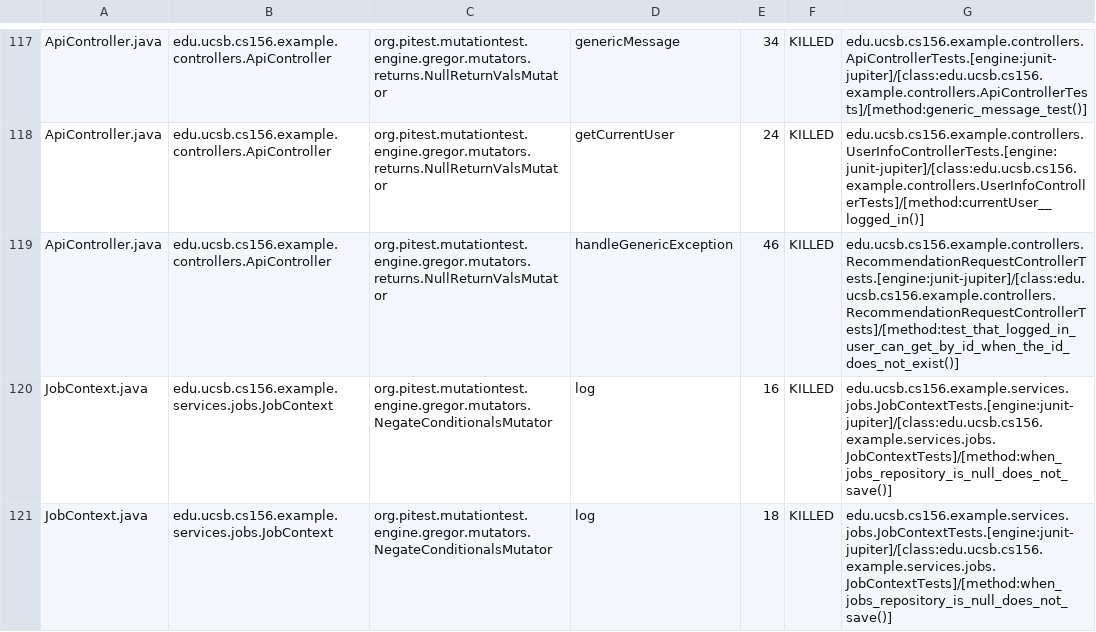
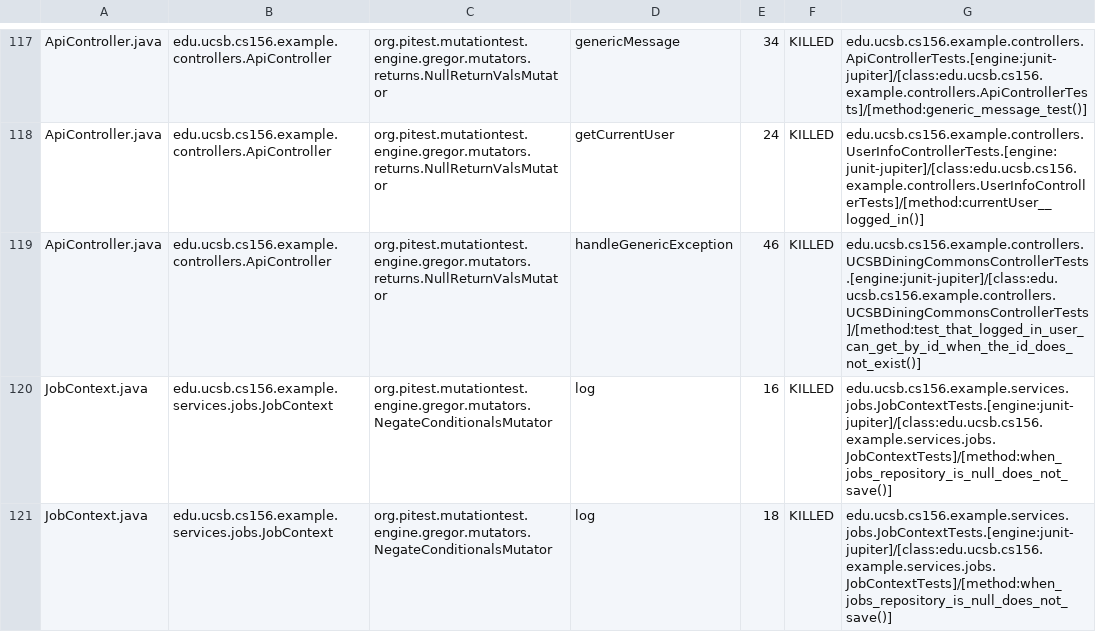
Before and after one commit to ucsb-cs156-f26/team02-f26-02, a CSV file: pitest/mutations.csv, drawn as a sheet; only a part is shown, gaps mark what is left out.

Commit message:
Deploying to gh-pages from @ ucsb-cs156-f26/team02-f26-02@8d5805d7eb61f39913894c14f5b890c18bde63db 🚀

```diff
--- a/pitest/mutations.csv
+++ b/pitest/mutations.csv
@@ -118,3 +118,3 @@ ApiController.java,edu.ucsb.cs156.example.controllers.ApiController,org.pitest.m
 ApiController.java,edu.ucsb.cs156.example.controllers.ApiController,org.pitest.mutationtest.engine.gregor.mutators.returns.NullReturnValsMutator,getCurrentUser,24,KILLED,edu.ucsb.cs156.example.controllers.UserInfoControllerTests.[engine:junit-jupiter]/[class:edu.ucsb.cs156.example.controllers.UserInfoControllerTests]/[method:currentUser__logged_in()]
-ApiController.java,edu.ucsb.cs156.example.controllers.ApiController,org.pitest.mutationtest.engine.gregor.mutators.returns.NullReturnValsMutator,handleGenericException,46,KILLED,edu.ucsb.cs156.example.controllers.RecommendationRequestControllerTests.[engine:junit-jupiter]/[class:edu.ucsb.cs156.example.controllers.RecommendationRequestControllerTests]/[method:test_that_logged_in_user_can_get_by_id_when_the_id_does_not_exist()]
+ApiController.java,edu.ucsb.cs156.example.controllers.ApiController,org.pitest.mutationtest.engine.gregor.mutators.returns.NullReturnValsMutator,handleGenericException,46,KILLED,edu.ucsb.cs156.example.controllers.UCSBDiningCommonsControllerTests.[engine:junit-jupiter]/[class:edu.ucsb.cs156.example.controllers.UCSBDiningCommonsControllerTests]/[method:test_that_logged_in_user_can_get_by_id_when_the_id_does_not_exist()]
 JobContext.java,edu.ucsb.cs156.example.services.jobs.JobContext,org.pitest.mutationtest.engine.gregor.mutators.NegateConditionalsMutator,log,16,KILLED,edu.ucsb.cs156.example.services.jobs.JobContextTests.[engine:junit-jupiter]/[class:edu.ucsb.cs156.example.services.jobs.JobContextTests]/[method:when_jobs_repository_is_null_does_not_save()]
```
Also changed, not shown: 18 other files.
